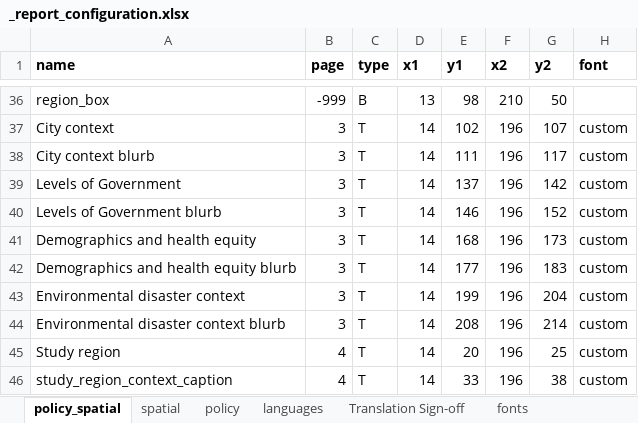
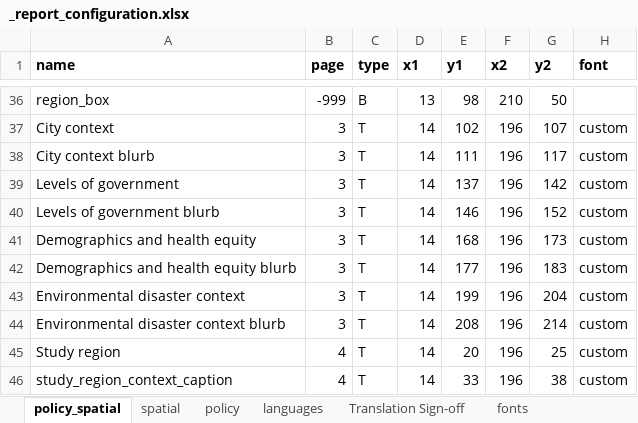
Before and after one commit to healthysustainablecities/global-indicators, an Excel workbook: process/configuration/templates/_report_configuration.xlsx, sheet policy_spatial, drawn as a sheet; only a part is shown, gaps mark what is left out; values as stored, in another font and other column widths than the file's, no borders; the diff names each change by its address in the sheet, - before the commit and + after, or states it on an @@ line.

Commit message:
amended references to 'Levels of Government' to be lowercase for consistency (thanks @eugenrb) and updated the ghsci.get_languages() command for more readable output and listing of validated and draft languages

```diff
--- a/process/configuration/templates/_report_configuration.xlsx (sheet policy_spatial)
+++ b/process/configuration/templates/_report_configuration.xlsx (sheet policy_spatial)
-A39 (name): Levels of Government
+A39 (name): Levels of government
-A40 (name): Levels of Government blurb
+A40 (name): Levels of government blurb
```
Also changed, not shown: sheet policy, sheet languages, 6 other files.
